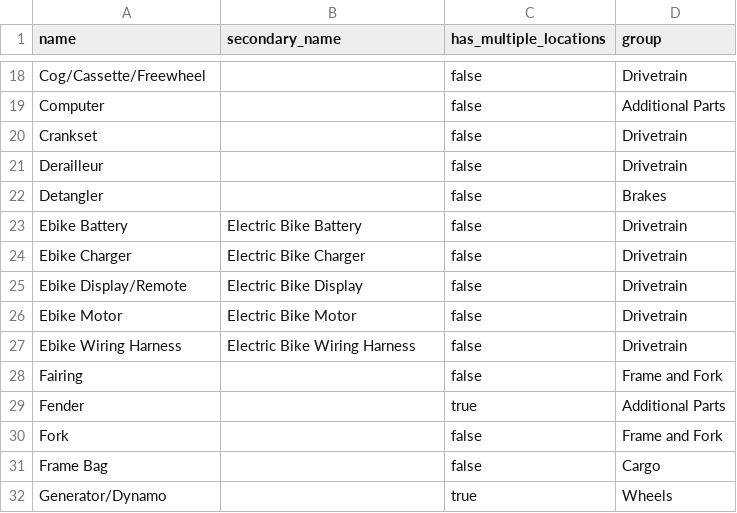
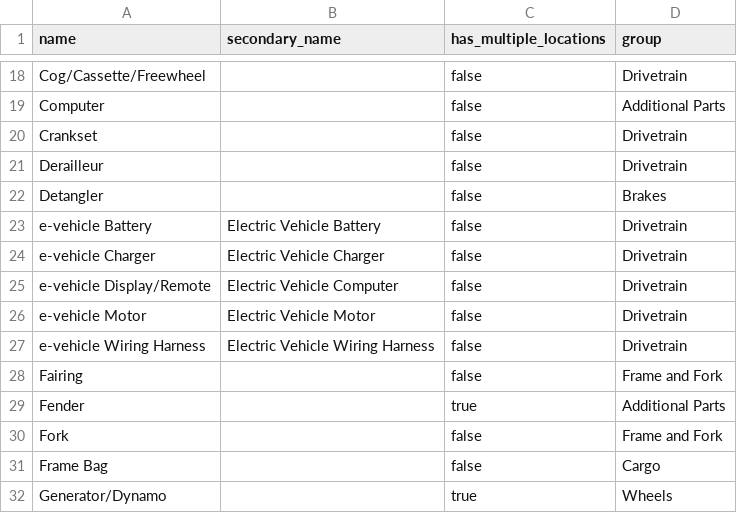
Before and after one commit to bikeindex/bike_data, a CSV file: data/component_types.csv, drawn as a sheet; only a part is shown, gaps mark what is left out.

```diff
--- a/data/component_types.csv
+++ b/data/component_types.csv
@@ -22,7 +22,7 @@ Derailleur,,false,Drivetrain
 Detangler,,false,Brakes
-Ebike Battery,Electric Bike Battery,false,Drivetrain
-Ebike Charger,Electric Bike Charger,false,Drivetrain
-Ebike Display/Remote,Electric Bike Display,false,Drivetrain
-Ebike Motor,Electric Bike Motor,false,Drivetrain
-Ebike Wiring Harness,Electric Bike Wiring Harness,false,Drivetrain
+e-vehicle Battery,Electric Vehicle Battery,false,Drivetrain
+e-vehicle Charger,Electric Vehicle Charger,false,Drivetrain
+e-vehicle Display/Remote,Electric Vehicle Computer,false,Drivetrain
+e-vehicle Motor,Electric Vehicle Motor,false,Drivetrain
+e-vehicle Wiring Harness,Electric Vehicle Wiring Harness,false,Drivetrain
 Fairing,,false,Frame and Fork
```
